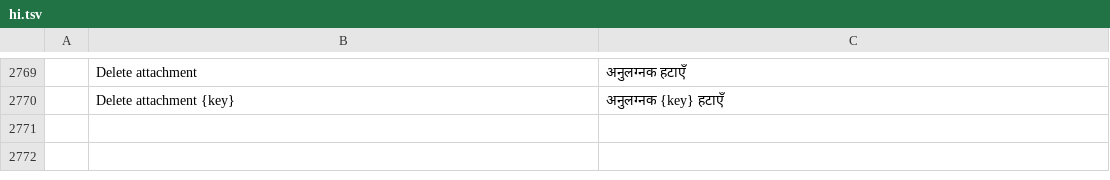
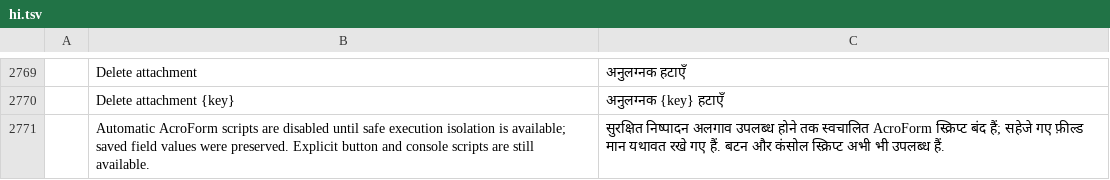
Before and after one commit to jonathanwxh-cell/pdfcraft, a TSV file: crates/ui-egui/src/i18n/hi.tsv, drawn as a sheet; only a part is shown, gaps mark what is left out; the diff names each change by its address in the sheet, - before the commit and + after, or states it on an @@ line.

```diff
--- a/crates/ui-egui/src/i18n/hi.tsv
+++ b/crates/ui-egui/src/i18n/hi.tsv
+row 2771:  | Automatic AcroForm scripts are disabled until safe execution isolation is available; saved field values were preserved. Explicit button and console scripts are still available. | सुरक्षित निष्पादन अलगाव उपलब्ध होने तक स्वचालित AcroForm स्क्रिप्ट बंद हैं; सहेजे गए फ़ील्ड मान यथावत रखे गए हैं. बटन और कंसोल स्क्रिप्ट अभी भी उपलब्ध हैं.
```
Also changed, not shown: crates/ui-egui/src/i18n/bg.tsv, crates/ui-egui/src/i18n/el.tsv, 38 other files.
